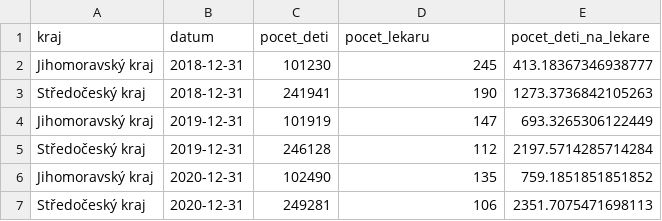
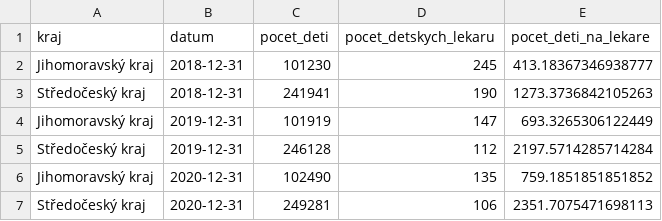
Before and after one commit to SamuelStuchly/UPA2021, a CSV file: query-custom2.csv, drawn as a sheet.

```diff
--- a/query-custom2.csv
+++ b/query-custom2.csv
@@ -1,2 +1,2 @@
-kraj,datum,pocet_deti,pocet_lekaru,pocet_deti_na_lekare
+kraj,datum,pocet_deti,pocet_detskych_lekaru,pocet_deti_na_lekare
 Jihomoravský kraj,2018-12-31,101230,245,413.18367346938777
```
Also changed, not shown: query-custom1.csv, 4 other files.
